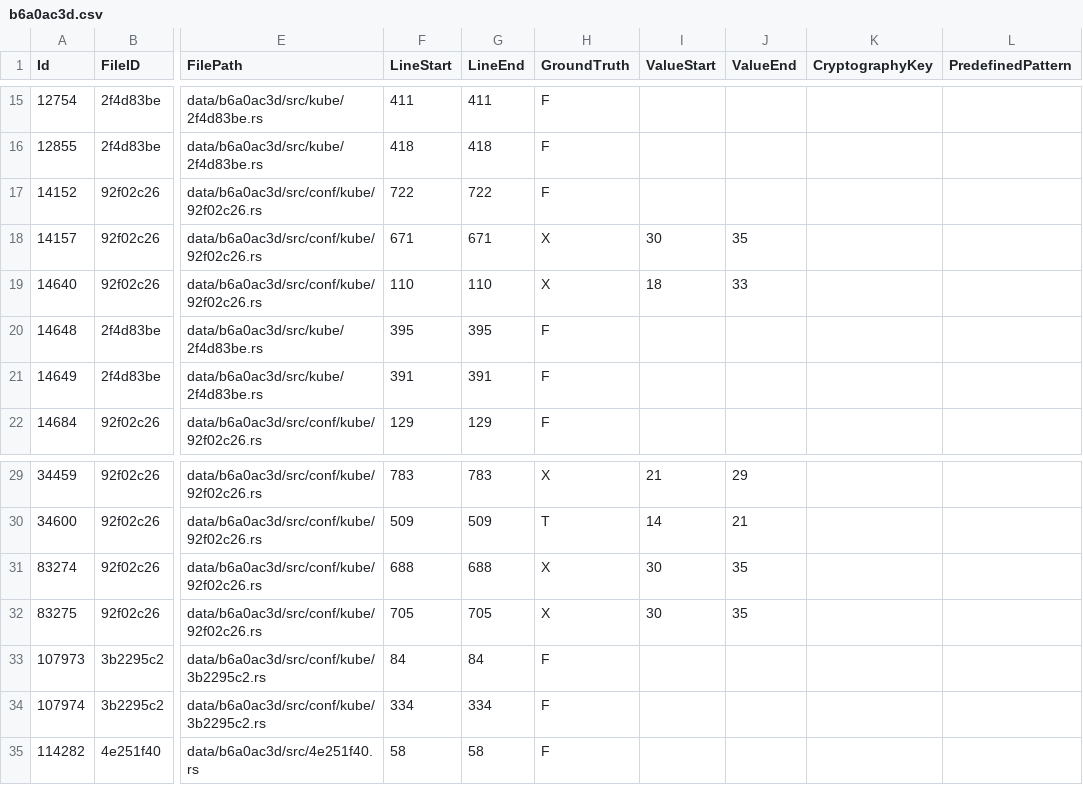
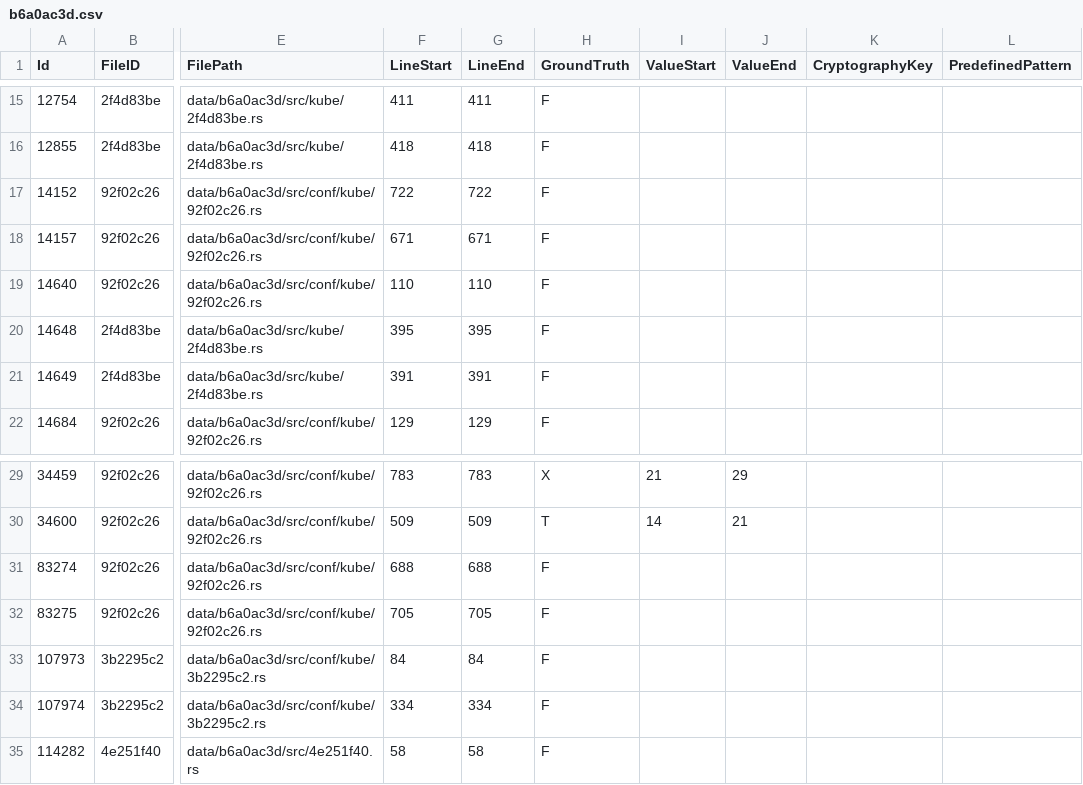
Before and after one commit to Samsung/CredData, a CSV file: meta/b6a0ac3d.csv, drawn as a sheet; only a part is shown, gaps mark what is left out; the diff names each change by its address in the sheet, - before the commit and + after, or states it on an @@ line.

```diff
--- a/meta/b6a0ac3d.csv
+++ b/meta/b6a0ac3d.csv
-H18:H19 (GroundTruth): X
+H18:H19 (GroundTruth): F
-I18 (ValueStart): 30
+I18 (ValueStart): (empty)
-J18 (ValueEnd): 35
+J18 (ValueEnd): (empty)
-I19 (ValueStart): 18
+I19 (ValueStart): (empty)
-J19 (ValueEnd): 33
+J19 (ValueEnd): (empty)
-H31:H32 (GroundTruth): X
+H31:H32 (GroundTruth): F
-I31:I32 (ValueStart): 30
+I31:I32 (ValueStart): (empty)
-J31:J32 (ValueEnd): 35
+J31:J32 (ValueEnd): (empty)
```
Also changed, not shown: meta/5d8870b3.csv, meta/efb4b495.csv, 21 other files.
